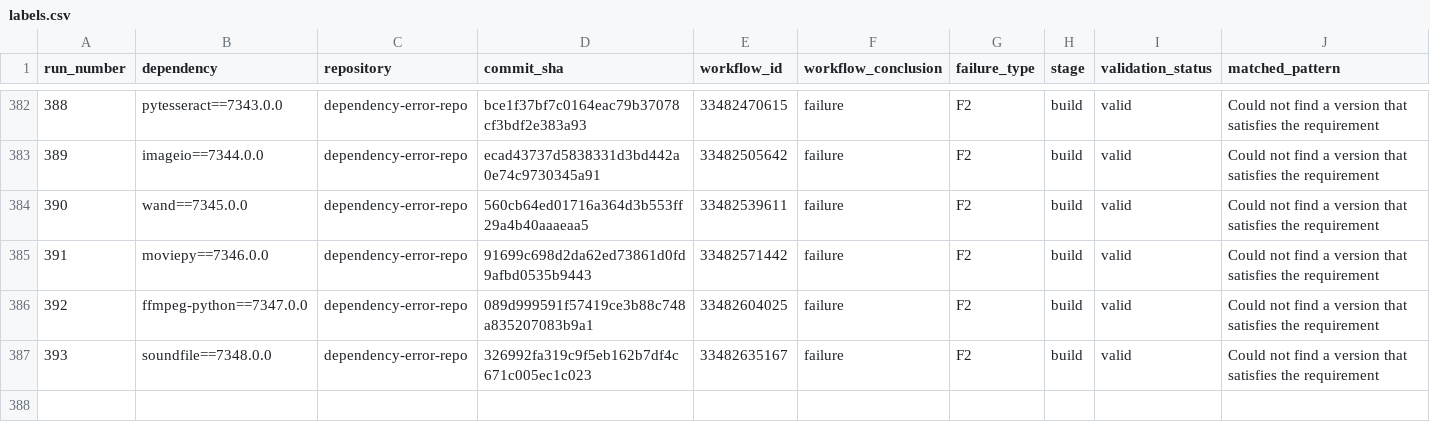
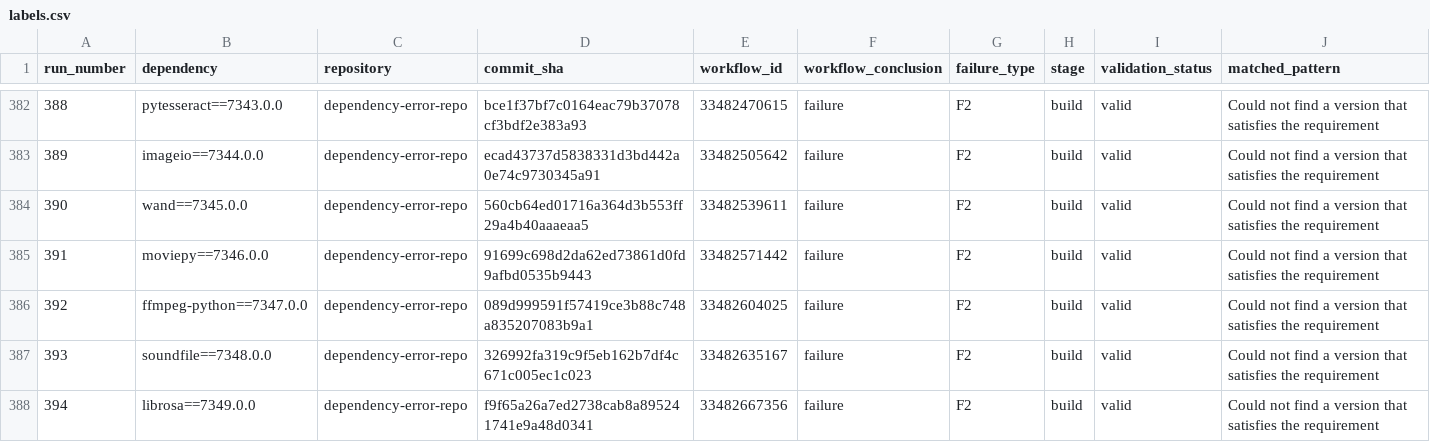
Before and after one commit to DhruvHegde/dependency-error-repo, a CSV file: labels.csv, drawn as a sheet; only a part is shown, gaps mark what is left out; rows hold the shown columns only; the diff names each change by its address in the sheet, - before the commit and + after, or states it on an @@ line.

Commit message:
Dependency Error Run 395

```diff
--- a/labels.csv
+++ b/labels.csv
+row 388: 394 | librosa==7349.0.0 | dependency-error-repo | f9f65a26a7ed2738cab8a895241741e9a48d0341 | 33482667356 | failure | F2 | build | valid | Could not find a version that satisfies the requirement
```
Also changed, not shown: 2 other files.
